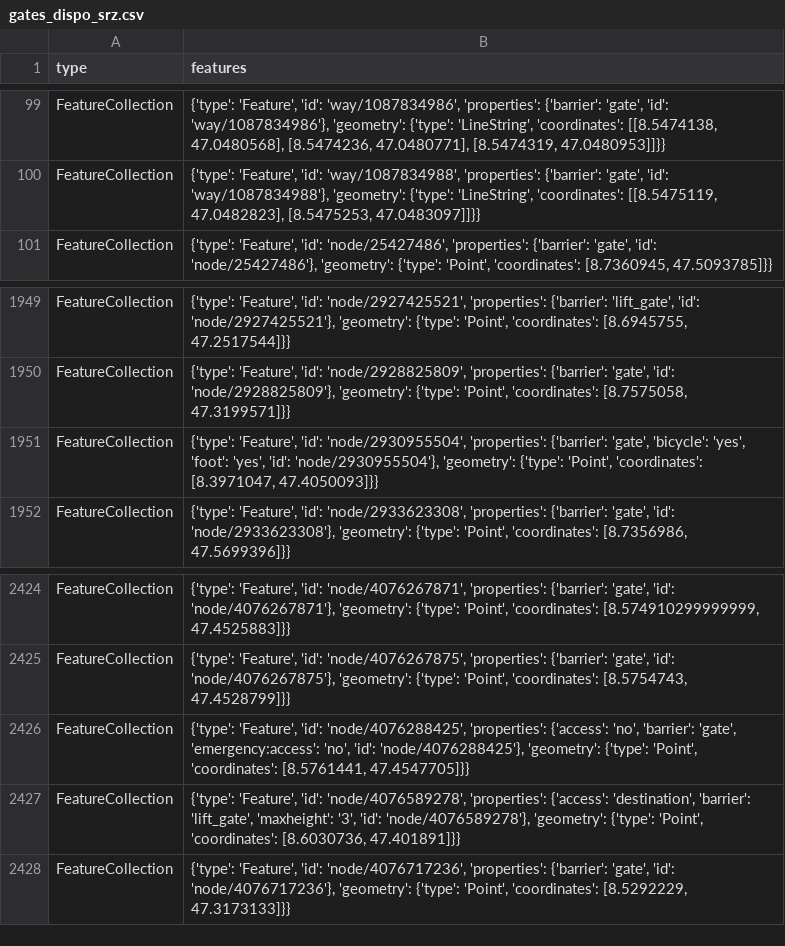
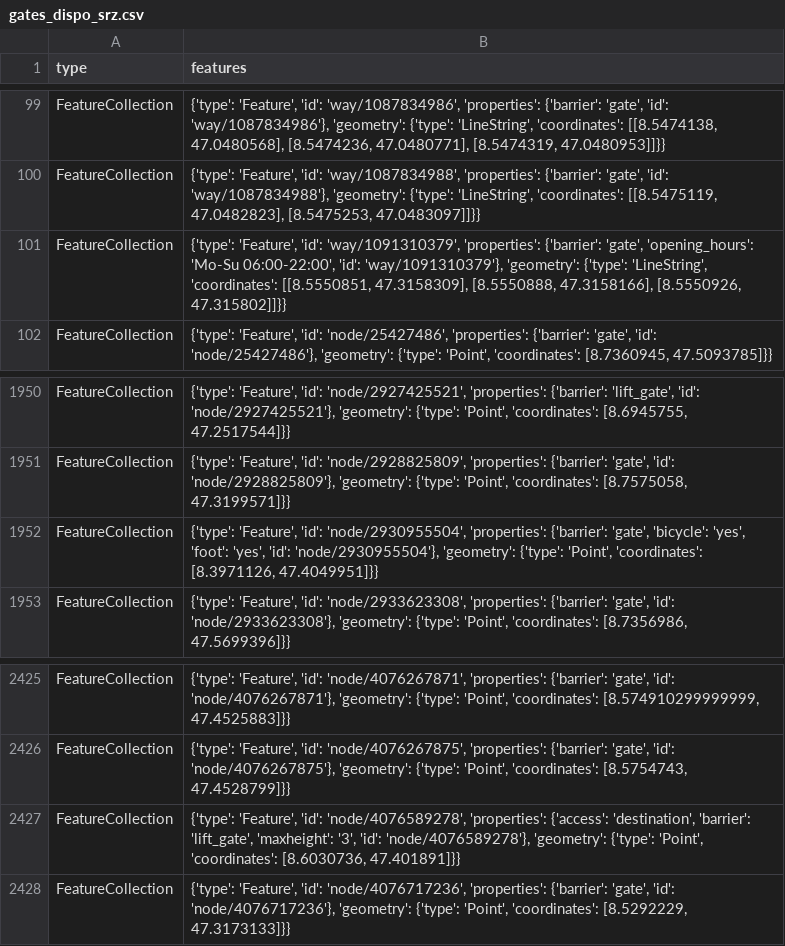
Before and after one commit to chnuessli/elz-data, a CSV file: data/csv/access/gates/gates_dispo_srz.csv, drawn as a sheet; only a part is shown, gaps mark what is left out.

```diff
--- a/data/csv/access/gates/gates_dispo_srz.csv
+++ b/data/csv/access/gates/gates_dispo_srz.csv
@@ -100,2 +100,3 @@ FeatureCollection,"{'type': 'Feature', 'id': 'way/1087834986', 'properties': {'b
 FeatureCollection,"{'type': 'Feature', 'id': 'way/1087834988', 'properties': {'barrier': 'gate', 'id': 'way/1087834988'}, 'geometry': {'type': 'LineString', 'coordinates': [[8.5475119, 47.0482823], [8.5475253, 47.0483097]]}}"
+FeatureCollection,"{'type': 'Feature', 'id': 'way/1091310379', 'properties': {'barrier': 'gate', 'opening_hours': 'Mo-Su 06:00-22:00', 'id': 'way/1091310379'}, 'geometry': {'type': 'LineString', 'coordinates': [[8.5550851, 47.3158309], [8.5550888, 47.3158166], [8.5550926, 47.315802]]}}"
 FeatureCollection,"{'type': 'Feature', 'id': 'node/25427486', 'properties': {'barrier': 'gate', 'id': 'node/25427486'}, 'geometry': {'type': 'Point', 'coordinates': [8.7360945, 47.5093785]}}"
@@ -1950,3 +1951,3 @@ FeatureCollection,"{'type': 'Feature', 'id': 'node/2927425521', 'properties': {'
 FeatureCollection,"{'type': 'Feature', 'id': 'node/2928825809', 'properties': {'barrier': 'gate', 'id': 'node/2928825809'}, 'geometry': {'type': 'Point', 'coordinates': [8.7575058, 47.3199571]}}"
-FeatureCollection,"{'type': 'Feature', 'id': 'node/2930955504', 'properties': {'barrier': 'gate', 'bicycle': 'yes', 'foot': 'yes', 'id': 'node/2930955504'}, 'geometry': {'type': 'Point', 'coordinates': [8.3971047, 47.4050093]}}"
+FeatureCollection,"{'type': 'Feature', 'id': 'node/2930955504', 'properties': {'barrier': 'gate', 'bicycle': 'yes', 'foot': 'yes', 'id': 'node/2930955504'}, 'geometry': {'type': 'Point', 'coordinates': [8.3971126, 47.4049951]}}"
 FeatureCollection,"{'type': 'Feature', 'id': 'node/2933623308', 'properties': {'barrier': 'gate', 'id': 'node/2933623308'}, 'geometry': {'type': 'Point', 'coordinates': [8.7356986, 47.5699396]}}"
@@ -2425,3 +2426,2 @@ FeatureCollection,"{'type': 'Feature', 'id': 'node/4076267871', 'properties': {'
 FeatureCollection,"{'type': 'Feature', 'id': 'node/4076267875', 'properties': {'barrier': 'gate', 'id': 'node/4076267875'}, 'geometry': {'type': 'Point', 'coordinates': [8.5754743, 47.4528799]}}"
-FeatureCollection,"{'type': 'Feature', 'id': 'node/4076288425', 'properties': {'access': 'no', 'barrier': 'gate', 'emergency:access': 'no', 'id': 'node/4076288425'}, 'geometry': {'type': 'Point', 'coordinates': [8.5761441, 47.4547705]}}"
 FeatureCollection,"{'type': 'Feature', 'id': 'node/4076589278', 'properties': {'access': 'destination', 'barrier': 'lift_gate', 'maxheight': '3', 'id': 'node/4076589278'}, 'geometry': {'type': 'Point', 'coordinates': [8.6030736, 47.401891]}}"
```
Also changed, not shown: data/csv/access/gates/gates_kt_zh.csv, data/csv/kindergarten/kindergarten_dispo_srz.csv, 6 other files.
